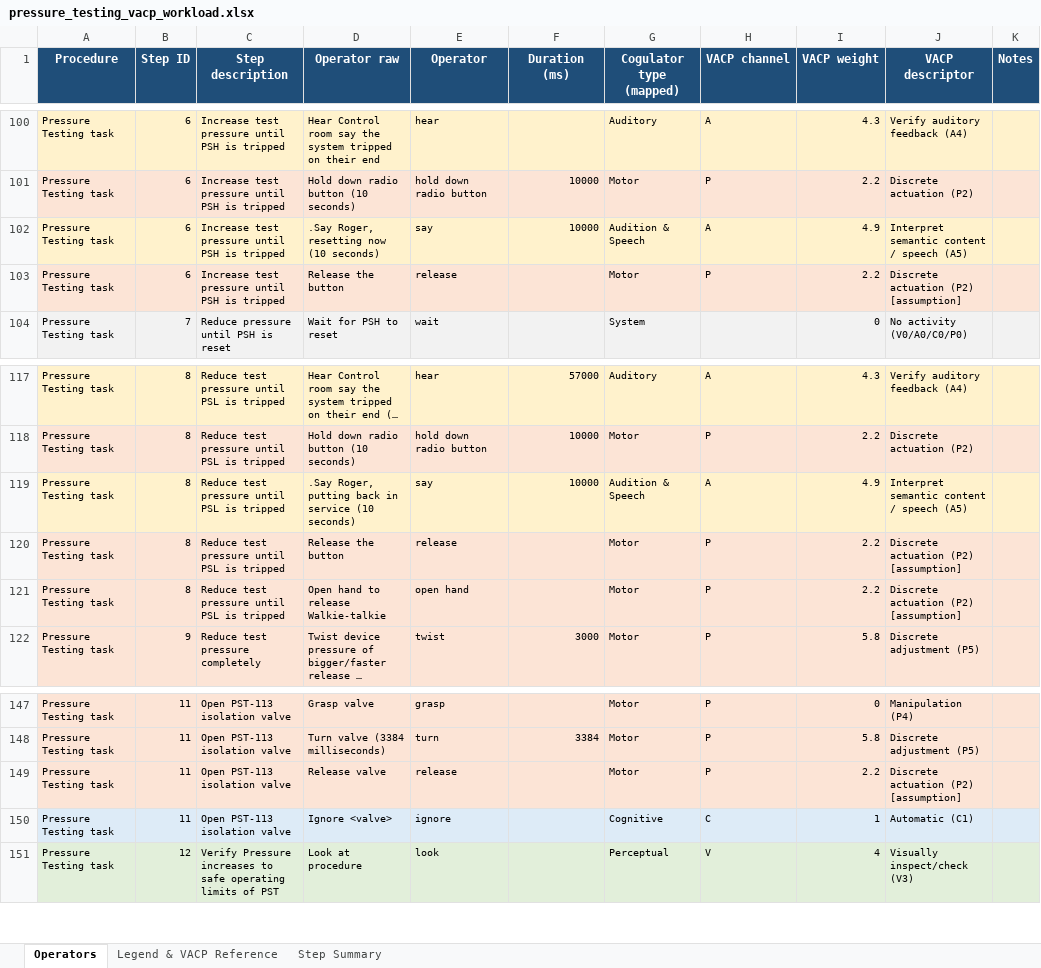
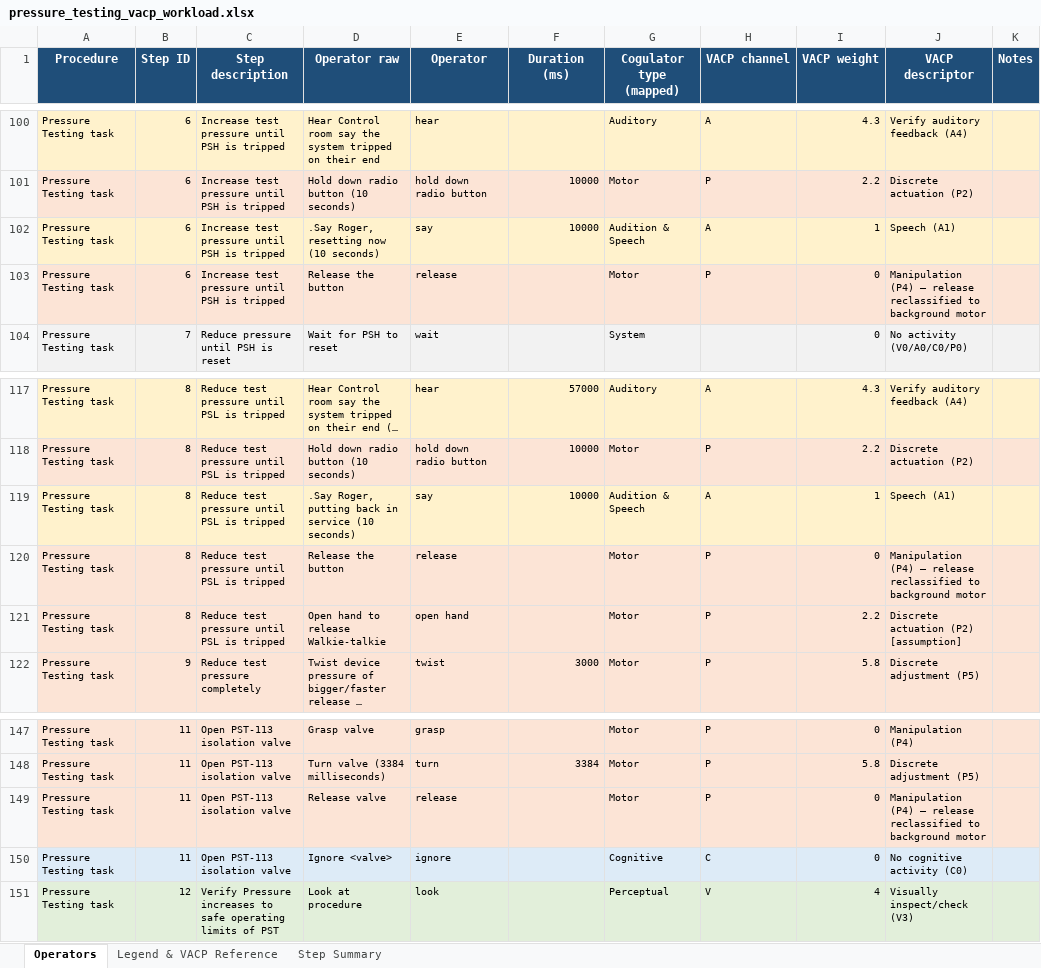
Before and after one commit to yashpatil950/RTAPS--Real-Time-Adaptive-Procedure-System, an Excel workbook: ML Algorithm/data/_processed/Y labels/pressure_testing_vacp_workload.xlsx, sheet Operators, drawn as a sheet; only a part is shown, gaps mark what is left out; long unchanged cells end in …; values as stored, in another font and other column widths than the file's, no borders; the diff covers the shown part only; the diff names each change by its address in the sheet, - before the commit and + after, or states it on an @@ line.

Commit message:
reducing clutter in UI for operators

```diff
--- a/ML Algorithm/data/_processed/Y labels/pressure_testing_vacp_workload.xlsx (sheet Operators)
+++ b/ML Algorithm/data/_processed/Y labels/pressure_testing_vacp_workload.xlsx (sheet Operators)
-I102 (VACP weight): 4.9
+I102 (VACP weight): 1
-J102 (VACP descriptor): Interpret semantic content / speech (A5)
+J102 (VACP descriptor): Speech (A1)
-I103 (VACP weight): 2.2
+I103 (VACP weight): 0
-J103 (VACP descriptor): Discrete actuation (P2) [assumption]
+J103 (VACP descriptor): Manipulation (P4) — release reclassified to background motor
-I119 (VACP weight): 4.9
+I119 (VACP weight): 1
-J119 (VACP descriptor): Interpret semantic content / speech (A5)
+J119 (VACP descriptor): Speech (A1)
-I120 (VACP weight): 2.2
+I120 (VACP weight): 0
-J120 (VACP descriptor): Discrete actuation (P2) [assumption]
+J120 (VACP descriptor): Manipulation (P4) — release reclassified to background motor
-I149 (VACP weight): 2.2
+I149 (VACP weight): 0
-J149 (VACP descriptor): Discrete actuation (P2) [assumption]
+J149 (VACP descriptor): Manipulation (P4) — release reclassified to background motor
-I150 (VACP weight): 1
+I150 (VACP weight): 0
-J150 (VACP descriptor): Automatic (C1)
+J150 (VACP descriptor): No cognitive activity (C0)
```
Also changed, not shown: 46 edited cells elsewhere in this sheet, sheet Step Summary, ML Algorithm/data/_processed/Y labels/centrifuge_vacp_workload.xlsx, ML Algorithm/data/_processed/Y labels/column_flushing_vacp_workload.xlsx, 13 other files.
